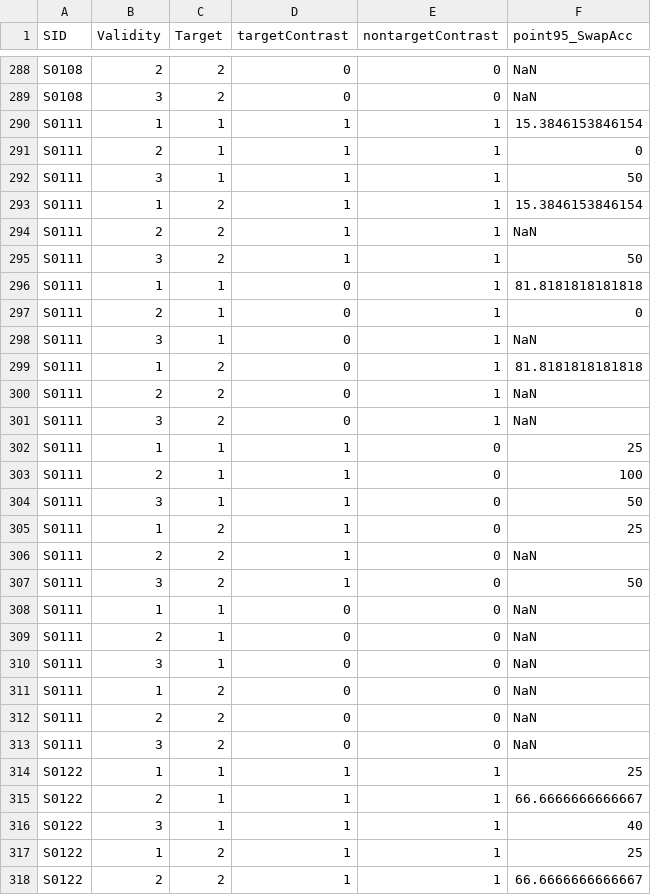
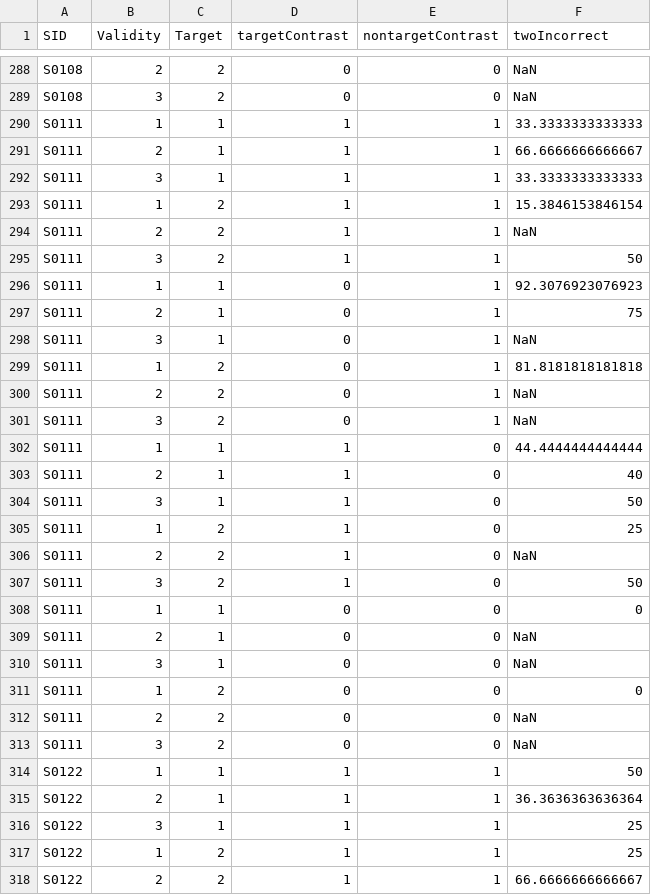
Before and after one commit to denisonlab/ZOOT, a CSV file: stats/tazoot_twoIncorrect_errSwapAcc.csv (was stats/tazoot_point93_errSwapAcc.csv), drawn as a sheet; only a part is shown, gaps mark what is left out; the diff covers the shown part only.

Commit message:
lmm stats for removal of all instances of less than two incorrect trials

```diff
--- a/stats/tazoot_point93_errSwapAcc.csv
+++ b/stats/tazoot_twoIncorrect_errSwapAcc.csv
@@ -1 +1 @@
-SID,Validity,Target,targetContrast,nontargetContrast,point95_SwapAcc
+SID,Validity,Target,targetContrast,nontargetContrast,twoIncorrect
@@ -289,5 +289,5 @@ SID,Validity,Target,targetContrast,nontargetContrast,point95_SwapAcc
 "S0108",3,2,0,0,NaN
-"S0111",1,1,1,1,15.3846153846154
-"S0111",2,1,1,1,0
-"S0111",3,1,1,1,50
+"S0111",1,1,1,1,33.3333333333333
+"S0111",2,1,1,1,66.6666666666667
+"S0111",3,1,1,1,33.3333333333333
 "S0111",1,2,1,1,15.3846153846154
@@ -295,4 +295,4 @@ SID,Validity,Target,targetContrast,nontargetContrast,point95_SwapAcc
 "S0111",3,2,1,1,50
-"S0111",1,1,0,1,81.8181818181818
-"S0111",2,1,0,1,0
+"S0111",1,1,0,1,92.3076923076923
+"S0111",2,1,0,1,75
 "S0111",3,1,0,1,NaN
@@ -301,4 +301,4 @@ SID,Validity,Target,targetContrast,nontargetContrast,point95_SwapAcc
 "S0111",3,2,0,1,NaN
-"S0111",1,1,1,0,25
-"S0111",2,1,1,0,100
+"S0111",1,1,1,0,44.4444444444444
+"S0111",2,1,1,0,40
 "S0111",3,1,1,0,50
@@ -307,11 +307,11 @@ SID,Validity,Target,targetContrast,nontargetContrast,point95_SwapAcc
 "S0111",3,2,1,0,50
-"S0111",1,1,0,0,NaN
+"S0111",1,1,0,0,0
 "S0111",2,1,0,0,NaN
 "S0111",3,1,0,0,NaN
-"S0111",1,2,0,0,NaN
+"S0111",1,2,0,0,0
 "S0111",2,2,0,0,NaN
 "S0111",3,2,0,0,NaN
-"S0122",1,1,1,1,25
-"S0122",2,1,1,1,66.6666666666667
-"S0122",3,1,1,1,40
+"S0122",1,1,1,1,50
+"S0122",2,1,1,1,36.3636363636364
+"S0122",3,1,1,1,25
 "S0122",1,2,1,1,25
```
Also changed, not shown: 115 edited cells elsewhere in this file, stats/tazoot_swapAcc.csv, 6 other files.
